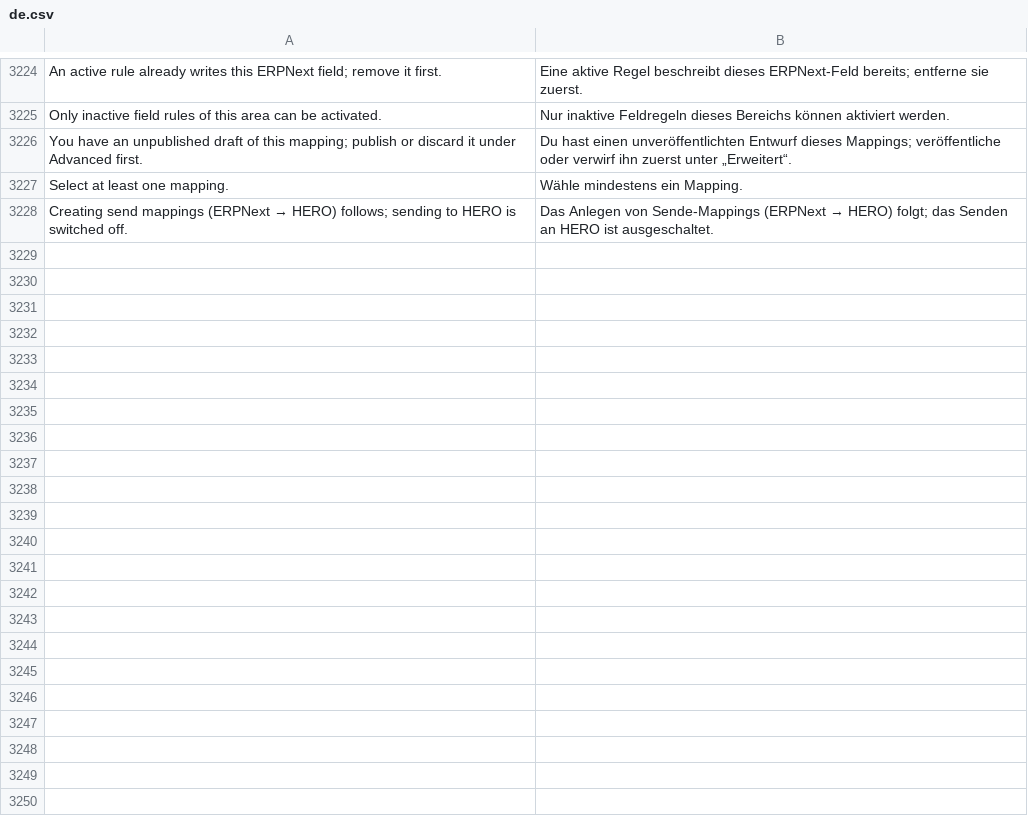
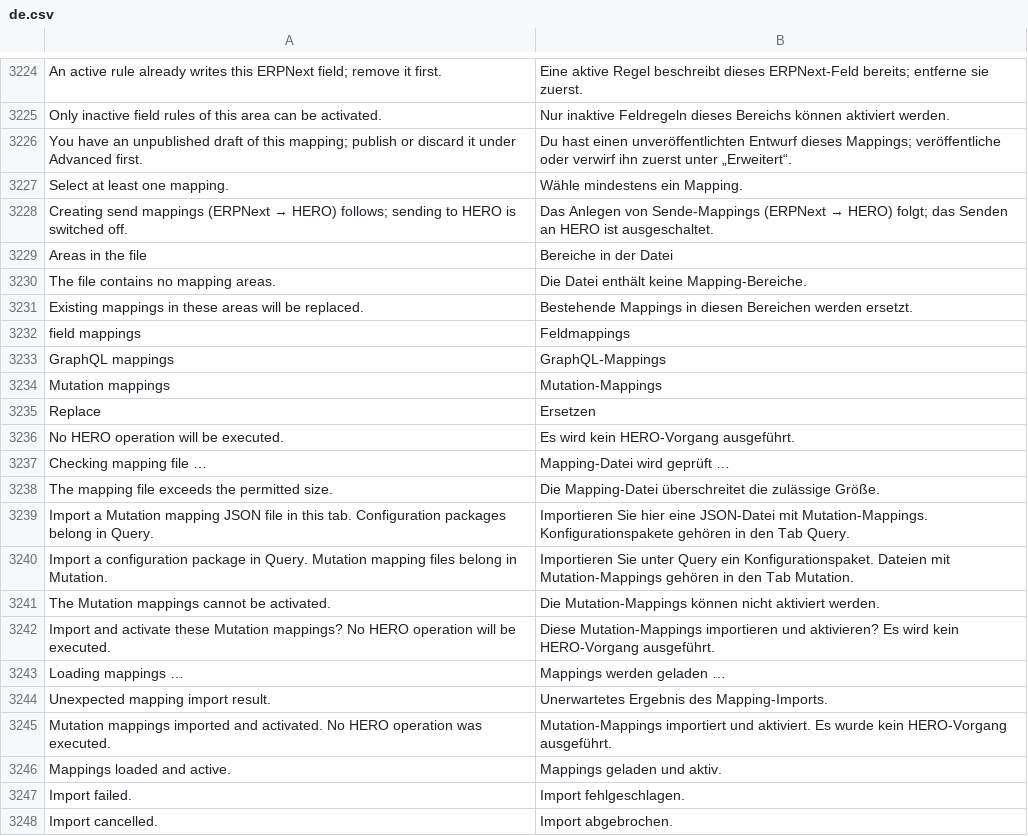
Before and after one commit to unwichtigfett/hero_integration, a CSV file: hero_integration/translations/de.csv, drawn as a sheet; only a part is shown, gaps mark what is left out; the diff covers the shown part only.

Commit message:
Replace graphical mapping editors with JSON import and export lists

```diff
--- a/hero_integration/translations/de.csv
+++ b/hero_integration/translations/de.csv
@@ -3228 +3228,21 @@ Select at least one mapping.,Wähle mindestens ein Mapping.
 "Creating send mappings (ERPNext → HERO) follows; sending to HERO is switched off.",Das Anlegen von Sende-Mappings (ERPNext → HERO) folgt; das Senden an HERO ist ausgeschaltet.
+Areas in the file,Bereiche in der Datei
+The file contains no mapping areas.,Die Datei enthält keine Mapping-Bereiche.
+Existing mappings in these areas will be replaced.,Bestehende Mappings in diesen Bereichen werden ersetzt.
+field mappings,Feldmappings
+GraphQL mappings,GraphQL-Mappings
+Mutation mappings,Mutation-Mappings
+Replace,Ersetzen
+No HERO operation will be executed.,Es wird kein HERO-Vorgang ausgeführt.
+Checking mapping file …,Mapping-Datei wird geprüft …
+The mapping file exceeds the permitted size.,Die Mapping-Datei überschreitet die zulässige Größe.
+Import a Mutation mapping JSON file in this tab. Configuration packages belong in Query.,Importieren Sie hier eine JSON-Datei mit Mutation-Mappings. Konfigurationspakete gehören in den Tab Query.
+Import a configuration package in Query. Mutation mapping files belong in Mutation.,Importieren Sie unter Query ein Konfigurationspaket. Dateien mit Mutation-Mappings gehören in den Tab Mutation.
+The Mutation mappings cannot be activated.,Die Mutation-Mappings können nicht aktiviert werden.
+Import and activate these Mutation mappings? No HERO operation will be executed.,Diese Mutation-Mappings importieren und aktivieren? Es wird kein HERO-Vorgang ausgeführt.
+Loading mappings …,Mappings werden geladen …
+Unexpected mapping import result.,Unerwartetes Ergebnis des Mapping-Imports.
+Mutation mappings imported and activated. No HERO operation was executed.,Mutation-Mappings importiert und aktiviert. Es wurde kein HERO-Vorgang ausgeführt.
+Mappings loaded and active.,Mappings geladen und aktiv.
+Import failed.,Import fehlgeschlagen.
+Import cancelled.,Import abgebrochen.
```
Also changed, not shown: 20 added rows elsewhere in this file, 25 other files.
